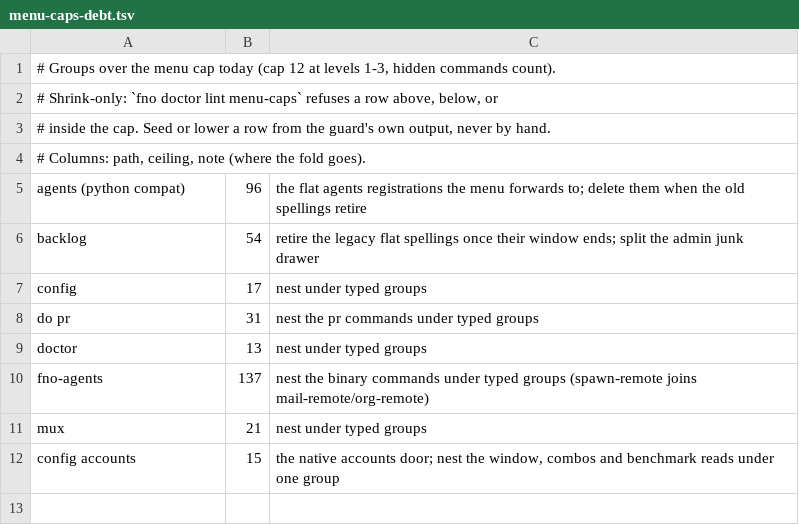
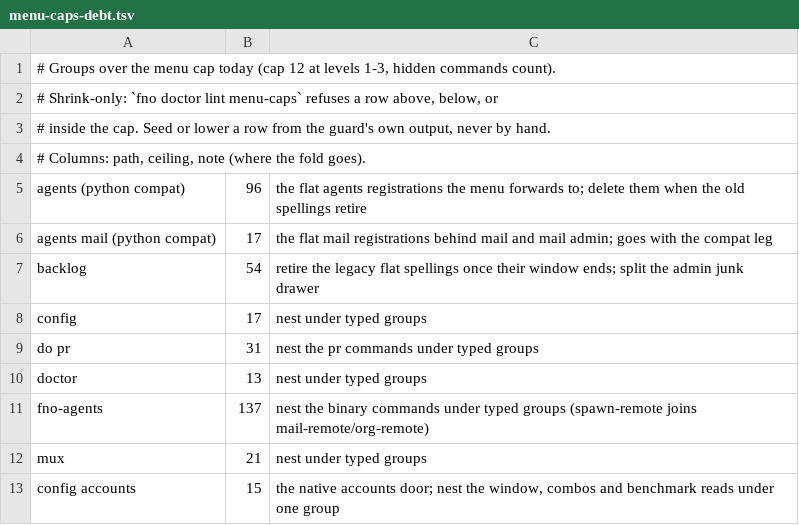
Before and after one commit to bllshttng/fno, a TSV file: scripts/ci/menu-caps-debt.tsv, drawn as a sheet.

Commit message:
test(mail): retire the mount from the collapse tables and the last mail tests

```diff
--- a/scripts/ci/menu-caps-debt.tsv
+++ b/scripts/ci/menu-caps-debt.tsv
@@ -5,2 +5,3 @@
 agents (python compat)	96	the flat agents registrations the menu forwards to; delete them when the old spellings retire
+agents mail (python compat)	17	the flat mail registrations behind mail and mail admin; goes with the compat leg
 backlog	54	retire the legacy flat spellings once their window ends; split the admin junk drawer
```
Also changed, not shown: scripts/ci/command-collapse-map.tsv, 6 other files.
